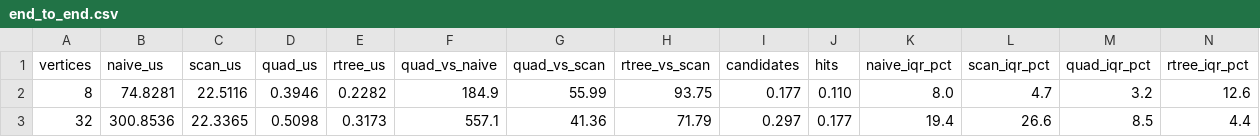
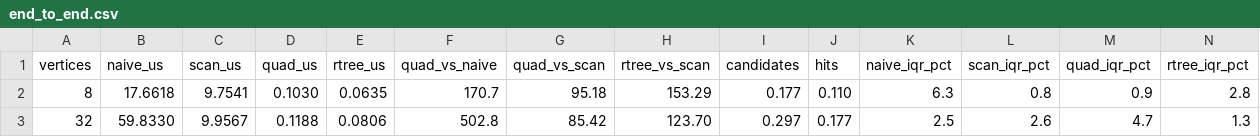
Before and after one commit to adivishall/safetrail, a CSV file: bench/results/variation/run1/end_to_end.csv, drawn as a sheet; only a part is shown; the diff covers the shown part only.

Commit message:
Regenerate benchmark results on f267de0; say the headline range is one session's
make bench and make bench-variation on the clean commit f267de0 (Apple M4,
battery power, Low Power Mode off). Every correctness gate passed, the new
section 18 included; all CSVs, the plot and the generated tables are from this
run, none edited by hand.

Within a session the four runs agree closely: the R-tree at 100,000 zones in
one district measured 223-235x, the quadtree 33.5-34.4x. Between sessions they
do not: the runs committed on 28 September gave 102-114x, with every
contender 2-4x slower in absolute time and IQRs of 16-58% on that row. The
README keyline was generated as "(223-235x over 4 runs)", which presented one
session's spread as the whole uncertainty. It now says "in one session", the
README gives the earlier session's figure and reads ~100x as the floor, and
RESULTS.md "Read this first" lists every session on record.

Prose figures typed by hand went stale with the new run (quadtree "23-28x",
interval tree "14-44x" and "0.9-1.3x", end-to-end "~50x"). They now describe
the shape and leave the numbers to the generated tables. RESULTS.md also states
what is measured, theoretical and simulated, and which results are and are not
identical across platforms; the cross-OS comparison was a single one-off
check and is no longer described as a guarantee.

```diff
--- a/bench/results/variation/run1/end_to_end.csv
+++ b/bench/results/variation/run1/end_to_end.csv
@@ -1,3 +1,3 @@
 vertices,naive_us,scan_us,quad_us,rtree_us,quad_vs_naive,quad_vs_scan,rtree_vs_scan,candidates,hits,naive_iqr_pct,scan_iqr_pct,quad_iqr_pct,rtree_iqr_pct
-8,74.8281,22.5116,0.3946,0.2282,184.9,55.99,93.75,0.177,0.110,8.0,4.7,3.2,12.6
-32,300.8536,22.3365,0.5098,0.3173,557.1,41.36,71.79,0.297,0.177,19.4,26.6,8.5,4.4
+8,17.6618,9.7541,0.1030,0.0635,170.7,95.18,153.29,0.177,0.110,6.3,0.8,0.9,2.8
+32,59.8330,9.9567,0.1188,0.0806,502.8,85.42,123.70,0.297,0.177,2.5,2.6,4.7,1.3
```
Also changed, not shown: 22 edited cells elsewhere in this file, bench/results/end_to_end.csv, bench/results/variation/run1/index_scaling.csv, 24 other files.
